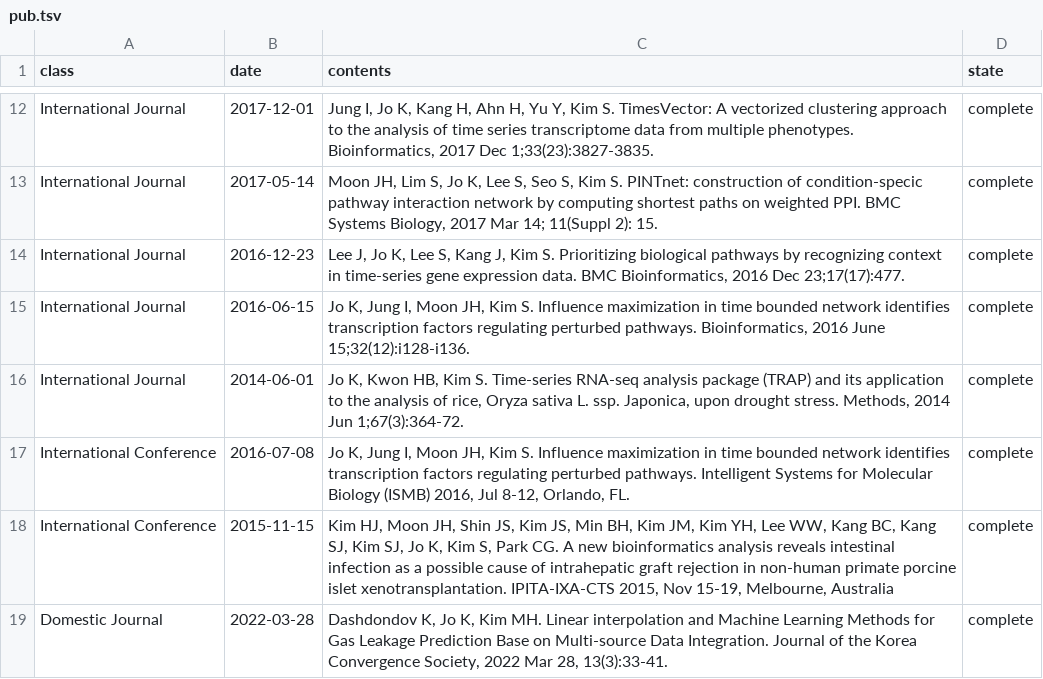
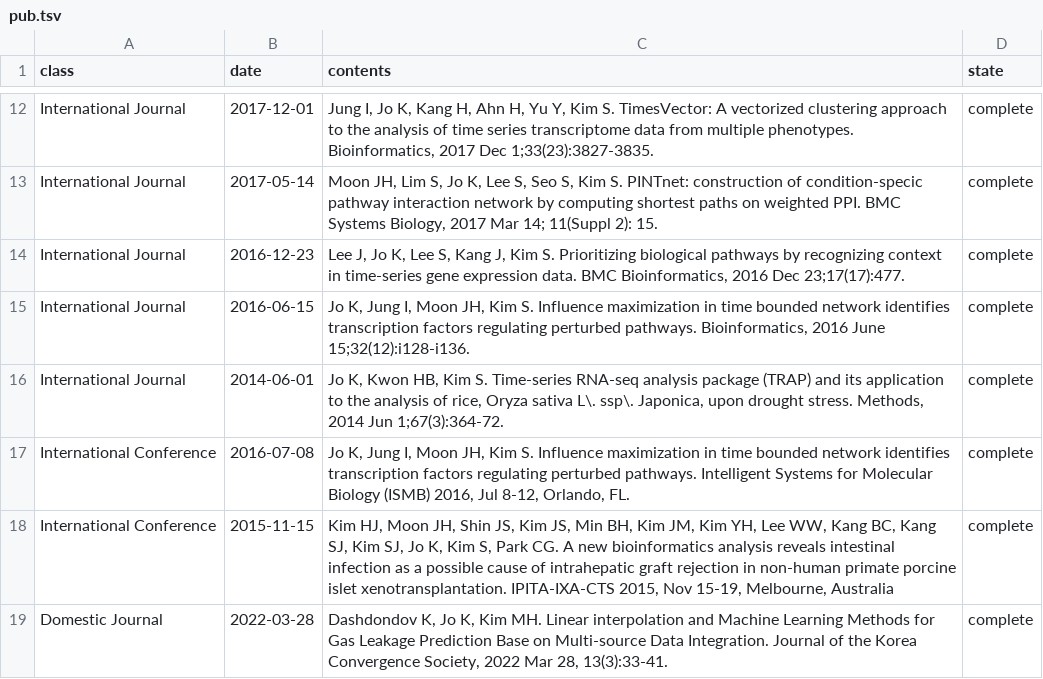
Before and after one commit to BML-cbnu/bml-cbnu.github.io, a TSV file: _data/sheets/pub.tsv, drawn as a sheet; only a part is shown, gaps mark what is left out.

Commit message:
modify publish name

```diff
--- a/_data/sheets/pub.tsv
+++ b/_data/sheets/pub.tsv
@@ -15,3 +15,3 @@ International Journal	2016-12-23	"Lee J, Jo K, Lee S, Kang J, Kim S. Prioritizin
 International Journal	2016-06-15	"Jo K, Jung I, Moon JH, Kim S. Influence maximization in time bounded network identifies transcription factors regulating perturbed pathways. Bioinformatics, 2016 June 15;32(12):i128-i136."	complete
-International Journal	2014-06-01	"Jo K, Kwon HB, Kim S. Time-series RNA-seq analysis package (TRAP) and its application to the analysis of rice, Oryza sativa L. ssp. Japonica, upon drought stress. Methods, 2014 Jun 1;67(3):364-72."	complete
+International Journal	2014-06-01	"Jo K, Kwon HB, Kim S. Time-series RNA-seq analysis package (TRAP) and its application to the analysis of rice, Oryza sativa L\. ssp\. Japonica, upon drought stress. Methods, 2014 Jun 1;67(3):364-72."	complete
 International Conference	2016-07-08	"Jo K, Jung I, Moon JH, Kim S. Influence maximization in time bounded network identifies transcription factors regulating perturbed pathways. Intelligent Systems for Molecular Biology (ISMB) 2016, Jul 8-12, Orlando, FL."	complete
```
